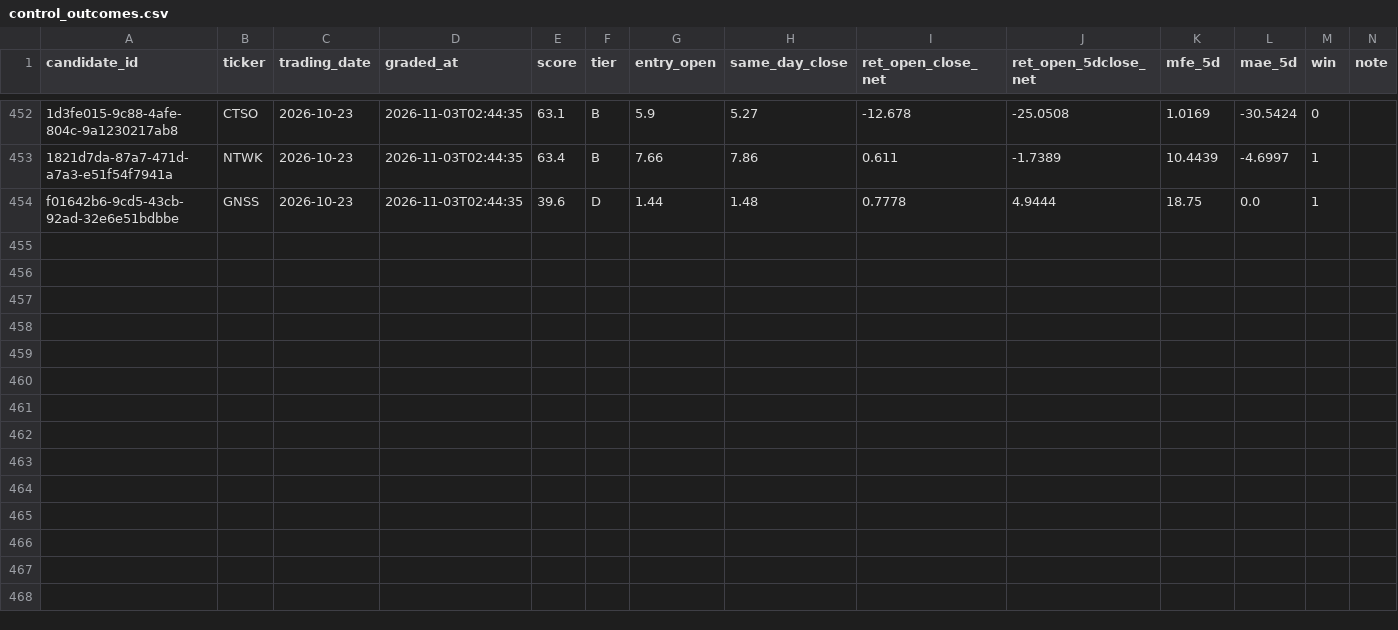
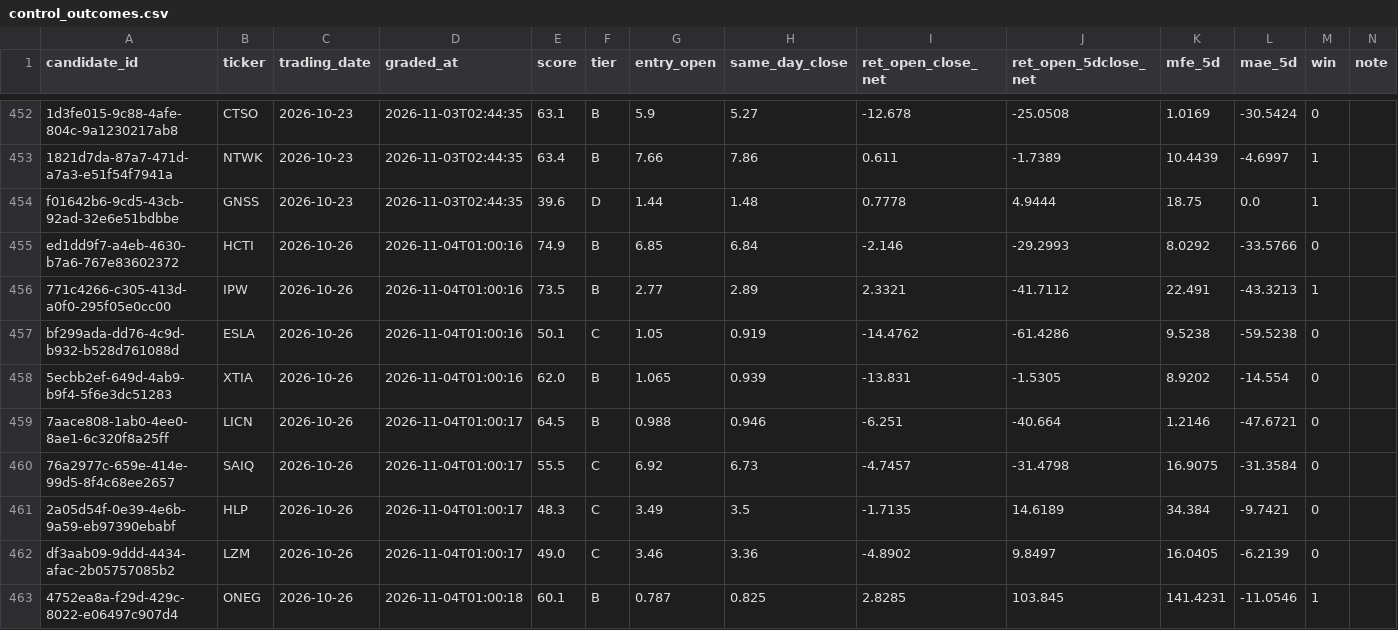
Before and after one commit to joshldavis/ThePickLog, a CSV file: control_outcomes.csv, drawn as a sheet; only a part is shown, gaps mark what is left out; the diff names each change by its address in the sheet, - before the commit and + after, or states it on an @@ line.

```diff
--- a/control_outcomes.csv
+++ b/control_outcomes.csv
+row 455: ed1dd9f7-a4eb-4630-b7a6-767e83602372 | HCTI | 2026-10-26 | 2026-11-04T01:00:16 | 74.9 | B | 6.85 | 6.84 | -2.146 | -29.2993 | 8.0292 | -33.5766 | 0
+row 456: 771c4266-c305-413d-a0f0-295f05e0cc00 | IPW | 2026-10-26 | 2026-11-04T01:00:16 | 73.5 | B | 2.77 | 2.89 | 2.3321 | -41.7112 | 22.491 | -43.3213 | 1
+row 457: bf299ada-dd76-4c9d-b932-b528d761088d | ESLA | 2026-10-26 | 2026-11-04T01:00:16 | 50.1 | C | 1.05 | 0.919 | -14.4762 | -61.4286 | 9.5238 | -59.5238 | 0
+row 458: 5ecbb2ef-649d-4ab9-b9f4-5f6e3dc51283 | XTIA | 2026-10-26 | 2026-11-04T01:00:16 | 62.0 | B | 1.065 | 0.939 | -13.831 | -1.5305 | 8.9202 | -14.554 | 0
+row 459: 7aace808-1ab0-4ee0-8ae1-6c320f8a25ff | LICN | 2026-10-26 | 2026-11-04T01:00:17 | 64.5 | B | 0.988 | 0.946 | -6.251 | -40.664 | 1.2146 | -47.6721 | 0
+row 460: 76a2977c-659e-414e-99d5-8f4c68ee2657 | SAIQ | 2026-10-26 | 2026-11-04T01:00:17 | 55.5 | C | 6.92 | 6.73 | -4.7457 | -31.4798 | 16.9075 | -31.3584 | 0
+row 461: 2a05d54f-0e39-4e6b-9a59-eb97390ebabf | HLP | 2026-10-26 | 2026-11-04T01:00:17 | 48.3 | C | 3.49 | 3.5 | -1.7135 | 14.6189 | 34.384 | -9.7421 | 0
+row 462: df3aab09-9ddd-4434-afac-2b05757085b2 | LZM | 2026-10-26 | 2026-11-04T01:00:17 | 49.0 | C | 3.46 | 3.36 | -4.8902 | 9.8497 | 16.0405 | -6.2139 | 0
+row 463: 4752ea8a-f29d-429c-8022-e06497c907d4 | ONEG | 2026-10-26 | 2026-11-04T01:00:18 | 60.1 | B | 0.787 | 0.825 | 2.8285 | 103.845 | 141.4231 | -11.0546 | 1
```
Also changed, not shown: integrity_ledger.csv, outcomes.csv, 7 other files.
